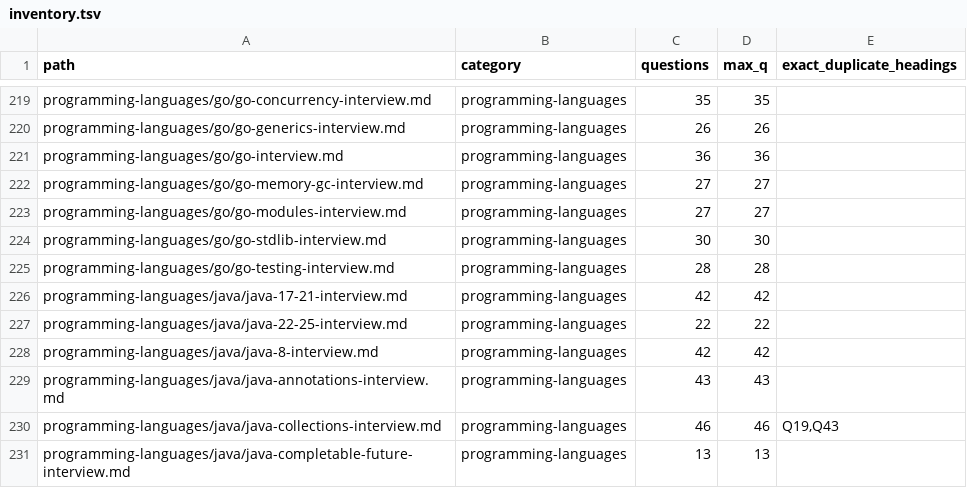
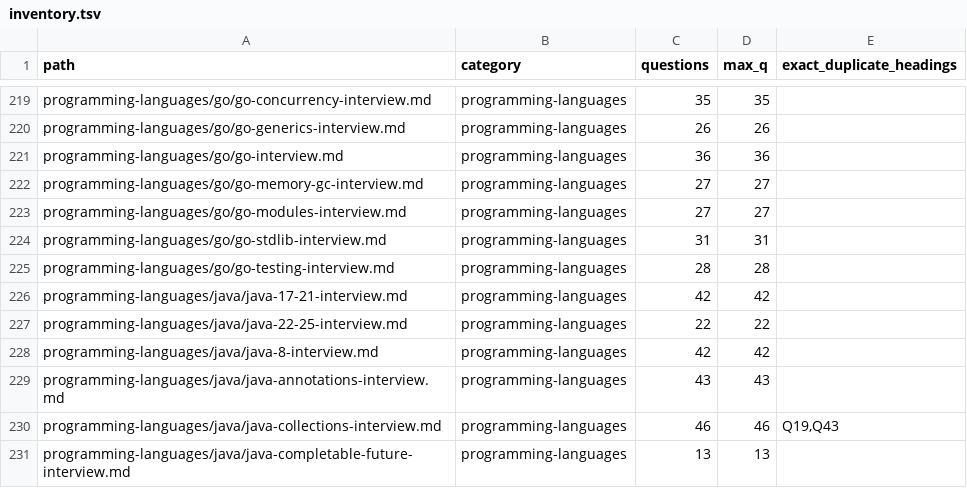
Before and after one commit to akeverus/cheat-sheet, a TSV file: docs/interview-coverage/inventory.tsv, drawn as a sheet; only a part is shown, gaps mark what is left out.

Commit message:
docs(interview): cover Go JSON v2 migration

```diff
--- a/docs/interview-coverage/inventory.tsv
+++ b/docs/interview-coverage/inventory.tsv
@@ -223,3 +223,3 @@ programming-languages/go/go-memory-gc-interview.md	programming-languages	27	27
 programming-languages/go/go-modules-interview.md	programming-languages	27	27	
-programming-languages/go/go-stdlib-interview.md	programming-languages	30	30	
+programming-languages/go/go-stdlib-interview.md	programming-languages	31	31	
 programming-languages/go/go-testing-interview.md	programming-languages	28	28	
```
Also changed, not shown: 3 other files.
